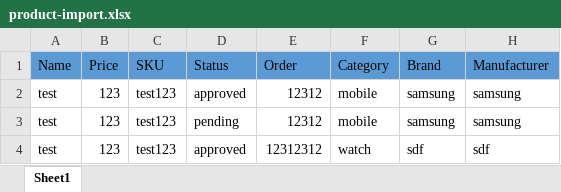
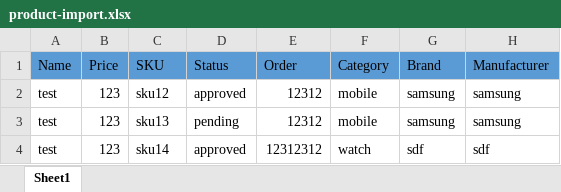
Before and after one commit to sanadev01/contributions, an Excel workbook: public/uploads/product-import.xlsx, sheet Sheet1, drawn as a sheet; only a part is shown; values as stored, in another font and other column widths than the file's, no borders; the diff names each change by its address in the sheet, - before the commit and + after, or states it on an @@ line.

Commit message:
change inventory value

```diff
--- a/public/uploads/product-import.xlsx (sheet Sheet1)
+++ b/public/uploads/product-import.xlsx (sheet Sheet1)
-C2 (SKU): test123
+C2 (SKU): sku12
-C3 (SKU): test123
+C3 (SKU): sku13
-C4 (SKU): test123
+C4 (SKU): sku14
```
